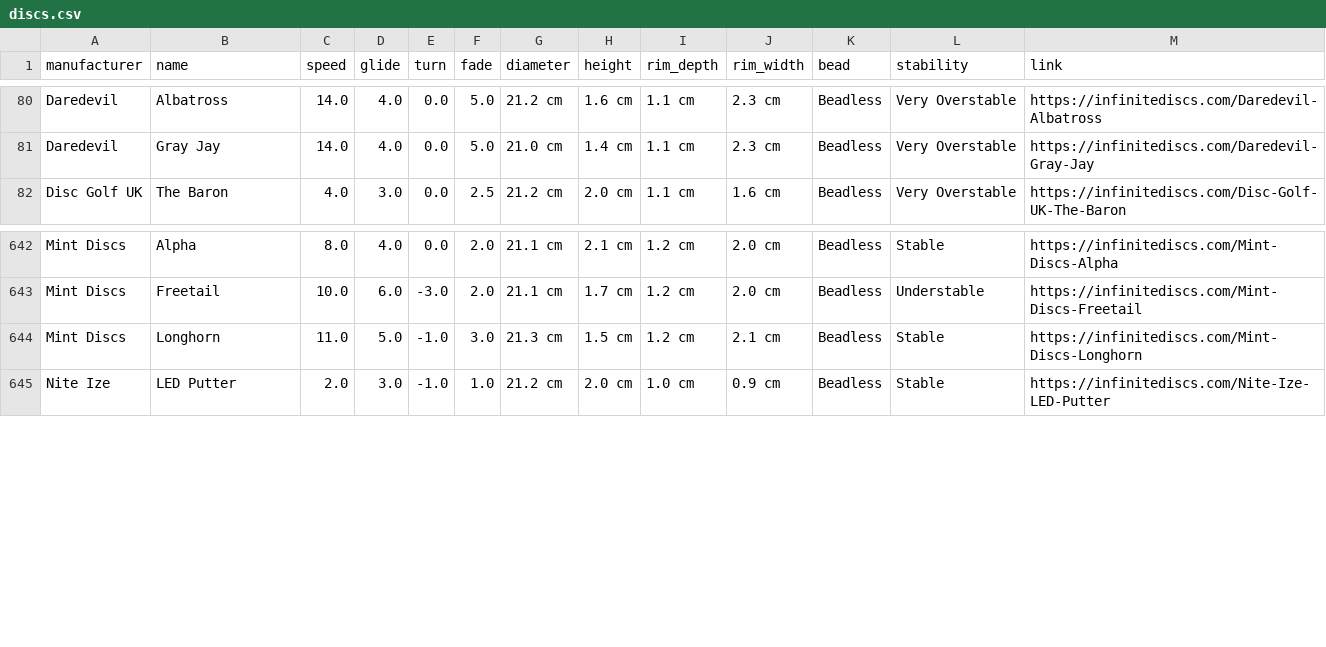
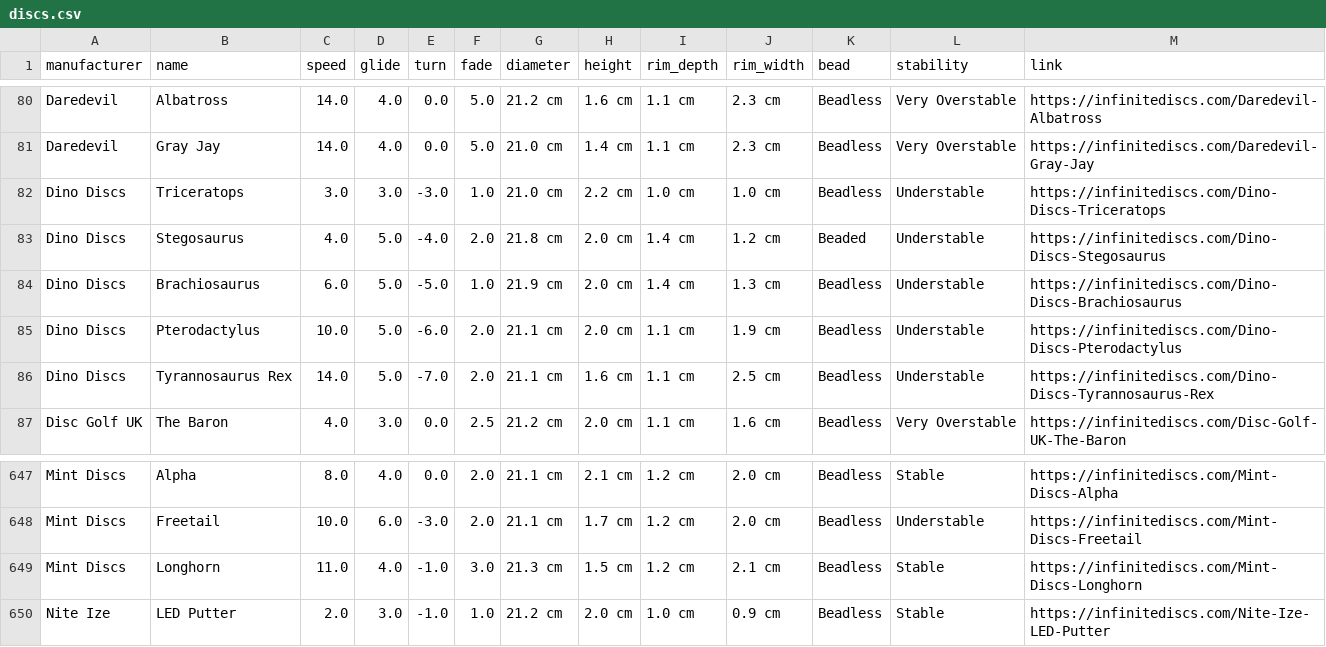
Before and after one commit to schwadan001/disc-chart, a CSV file: docs/discs.csv, drawn as a sheet; only a part is shown, gaps mark what is left out.

Commit message:
update discs

```diff
--- a/docs/discs.csv
+++ b/docs/discs.csv
@@ -81,2 +81,7 @@ Daredevil,Albatross,14.0,4.0,0.0,5.0,21.2 cm,1.6 cm,1.1 cm,2.3 cm,Beadless,Very
 Daredevil,Gray Jay,14.0,4.0,0.0,5.0,21.0 cm,1.4 cm,1.1 cm,2.3 cm,Beadless,Very Overstable,https://infinitediscs.com/Daredevil-Gray-Jay
+Dino Discs,Triceratops,3.0,3.0,-3.0,1.0,21.0 cm,2.2 cm,1.0 cm,1.0 cm,Beadless,Understable,https://infinitediscs.com/Dino-Discs-Triceratops
+Dino Discs,Stegosaurus,4.0,5.0,-4.0,2.0,21.8 cm,2.0 cm,1.4 cm,1.2 cm,Beaded,Understable,https://infinitediscs.com/Dino-Discs-Stegosaurus
+Dino Discs,Brachiosaurus,6.0,5.0,-5.0,1.0,21.9 cm,2.0 cm,1.4 cm,1.3 cm,Beadless,Understable,https://infinitediscs.com/Dino-Discs-Brachiosaurus
+Dino Discs,Pterodactylus,10.0,5.0,-6.0,2.0,21.1 cm,2.0 cm,1.1 cm,1.9 cm,Beadless,Understable,https://infinitediscs.com/Dino-Discs-Pterodactylus
+Dino Discs,Tyrannosaurus Rex,14.0,5.0,-7.0,2.0,21.1 cm,1.6 cm,1.1 cm,2.5 cm,Beadless,Understable,https://infinitediscs.com/Dino-Discs-Tyrannosaurus-Rex
 Disc Golf UK,The Baron,4.0,3.0,0.0,2.5,21.2 cm,2.0 cm,1.1 cm,1.6 cm,Beadless,Very Overstable,https://infinitediscs.com/Disc-Golf-UK-The-Baron
@@ -643,3 +648,3 @@ Mint Discs,Alpha,8.0,4.0,0.0,2.0,21.1 cm,2.1 cm,1.2 cm,2.0 cm,Beadless,Stable,ht
 Mint Discs,Freetail,10.0,6.0,-3.0,2.0,21.1 cm,1.7 cm,1.2 cm,2.0 cm,Beadless,Understable,https://infinitediscs.com/Mint-Discs-Freetail
-Mint Discs,Longhorn,11.0,5.0,-1.0,3.0,21.3 cm,1.5 cm,1.2 cm,2.1 cm,Beadless,Stable,https://infinitediscs.com/Mint-Discs-Longhorn
+Mint Discs,Longhorn,11.0,4.0,-1.0,3.0,21.3 cm,1.5 cm,1.2 cm,2.1 cm,Beadless,Stable,https://infinitediscs.com/Mint-Discs-Longhorn
 Nite Ize,LED Putter,2.0,3.0,-1.0,1.0,21.2 cm,2.0 cm,1.0 cm,0.9 cm,Beadless,Stable,https://infinitediscs.com/Nite-Ize-LED-Putter
```
Also changed, not shown: 1 other file.
